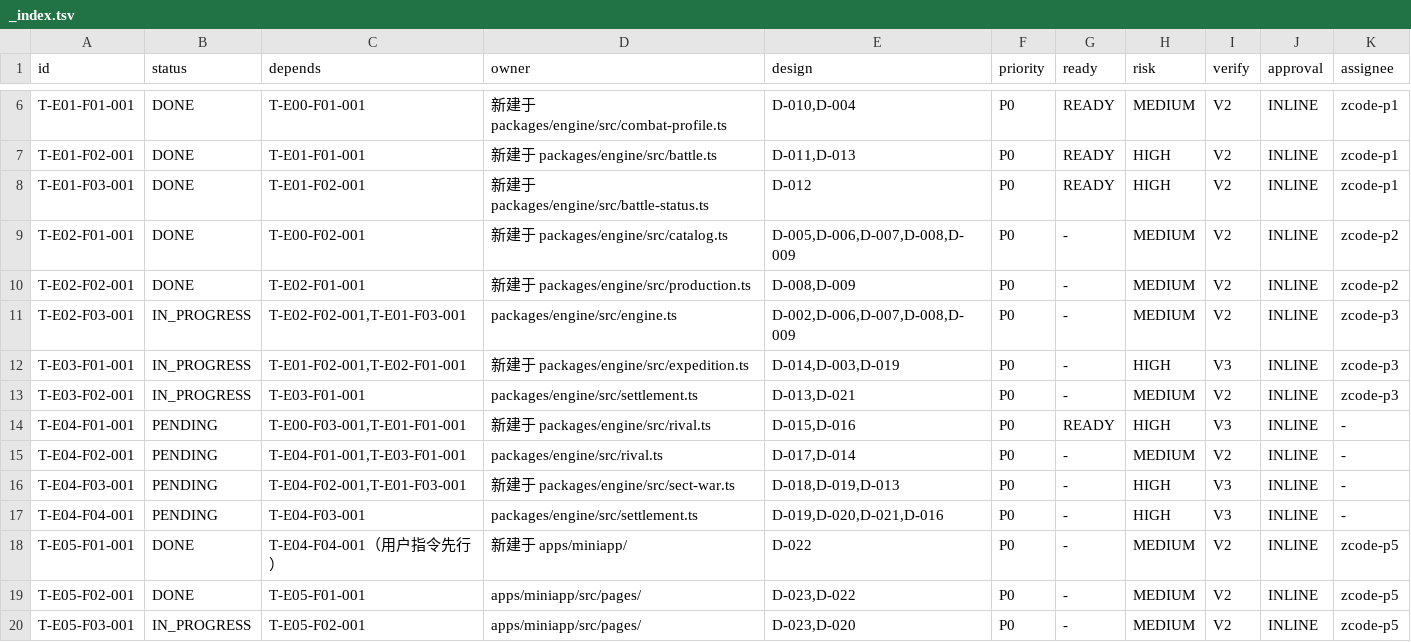
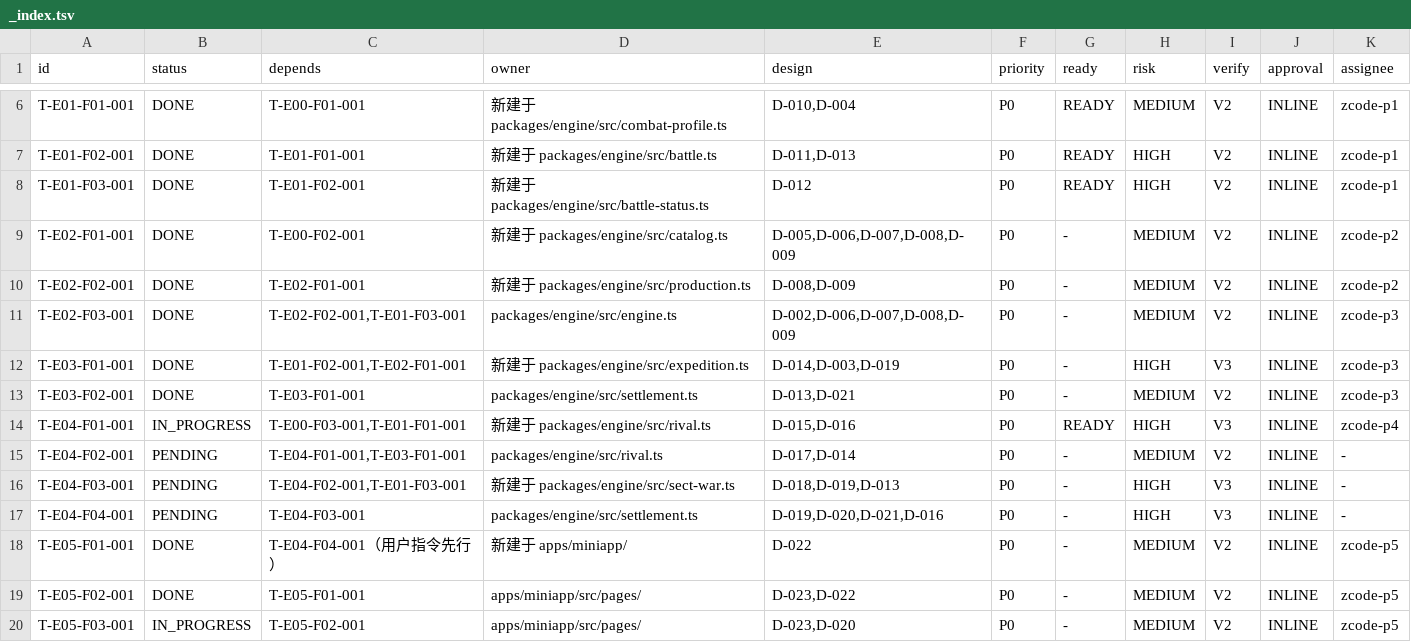
Before and after one commit to xieyikui699-ai/Simple-XiuXian, a TSV file: .markgate/backlogs/2026-09-06-简化版完整玩法与小程序/_index.tsv, drawn as a sheet; only a part is shown, gaps mark what is left out.

```diff
--- a/.markgate/backlogs/2026-09-06-简化版完整玩法与小程序/_index.tsv
+++ b/.markgate/backlogs/2026-09-06-简化版完整玩法与小程序/_index.tsv
@@ -10,6 +10,6 @@ T-E02-F01-001	DONE	T-E00-F02-001	新建于 packages/engine/src/catalog.ts	D-005,
 T-E02-F02-001	DONE	T-E02-F01-001	新建于 packages/engine/src/production.ts	D-008,D-009	P0	-	MEDIUM	V2	INLINE	zcode-p2
-T-E02-F03-001	IN_PROGRESS	T-E02-F02-001,T-E01-F03-001	packages/engine/src/engine.ts	D-002,D-006,D-007,D-008,D-009	P0	-	MEDIUM	V2	INLINE	zcode-p3
-T-E03-F01-001	IN_PROGRESS	T-E01-F02-001,T-E02-F01-001	新建于 packages/engine/src/expedition.ts	D-014,D-003,D-019	P0	-	HIGH	V3	INLINE	zcode-p3
-T-E03-F02-001	IN_PROGRESS	T-E03-F01-001	packages/engine/src/settlement.ts	D-013,D-021	P0	-	MEDIUM	V2	INLINE	zcode-p3
-T-E04-F01-001	PENDING	T-E00-F03-001,T-E01-F01-001	新建于 packages/engine/src/rival.ts	D-015,D-016	P0	READY	HIGH	V3	INLINE	-
+T-E02-F03-001	DONE	T-E02-F02-001,T-E01-F03-001	packages/engine/src/engine.ts	D-002,D-006,D-007,D-008,D-009	P0	-	MEDIUM	V2	INLINE	zcode-p3
+T-E03-F01-001	DONE	T-E01-F02-001,T-E02-F01-001	新建于 packages/engine/src/expedition.ts	D-014,D-003,D-019	P0	-	HIGH	V3	INLINE	zcode-p3
+T-E03-F02-001	DONE	T-E03-F01-001	packages/engine/src/settlement.ts	D-013,D-021	P0	-	MEDIUM	V2	INLINE	zcode-p3
+T-E04-F01-001	IN_PROGRESS	T-E00-F03-001,T-E01-F01-001	新建于 packages/engine/src/rival.ts	D-015,D-016	P0	READY	HIGH	V3	INLINE	zcode-p4
 T-E04-F02-001	PENDING	T-E04-F01-001,T-E03-F01-001	packages/engine/src/rival.ts	D-017,D-014	P0	-	MEDIUM	V2	INLINE	-
```
Also changed, not shown: 10 other files.
